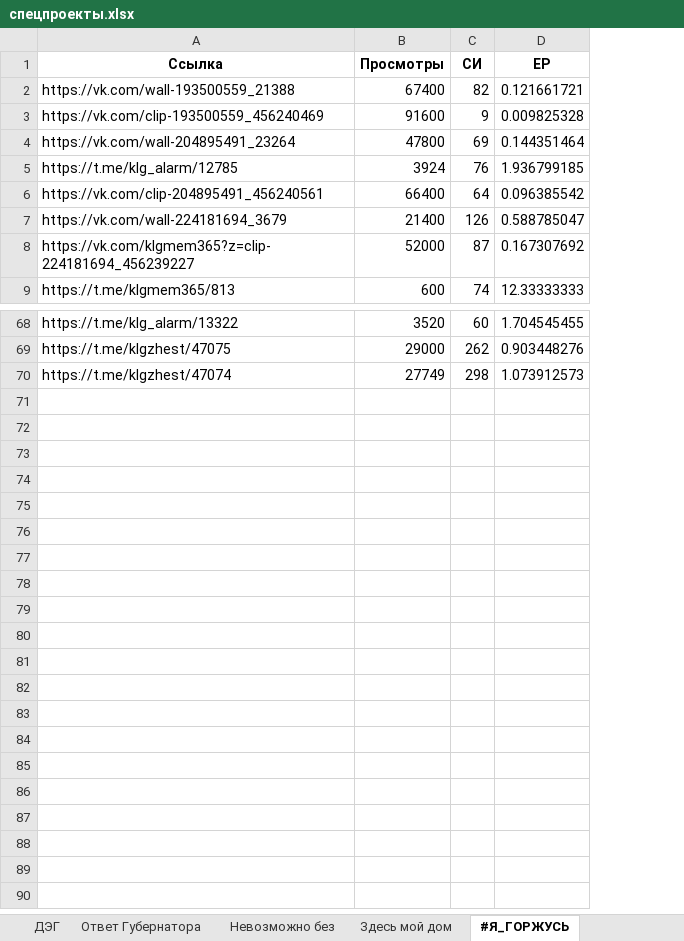
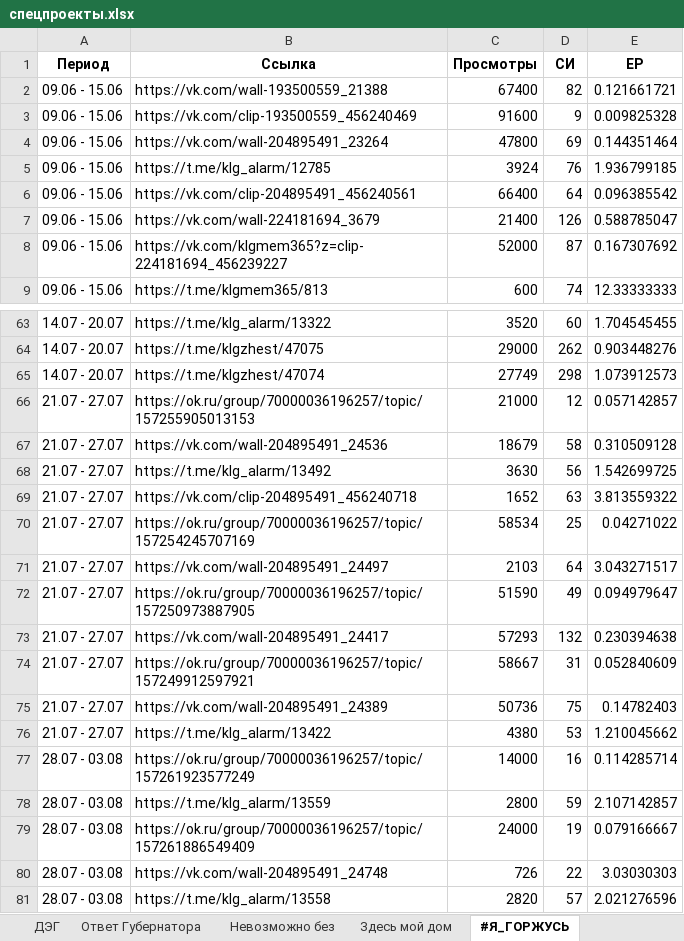
Before and after one commit to bassixs/dash, an Excel workbook: public/спецпроекты.xlsx, sheet #Я_ГОРЖУСЬ, drawn as a sheet; only a part is shown, gaps mark what is left out; values as stored, in another font and other column widths than the file's, no borders; the diff covers the shown part only; the diff names each change by its address in the sheet, - before the commit and + after, or states it on an @@ line.

```diff
--- a/public/спецпроекты.xlsx (sheet #Я_ГОРЖУСЬ)
+++ b/public/спецпроекты.xlsx (sheet #Я_ГОРЖУСЬ)
+column A (Период), rows 2-9: all 09.06 - 15.06; rows 63-65: all 14.07 - 20.07
+row 66: 21.07 - 27.07 | https://ok.ru/group/70000036196257/topic/157255905013153 | 21000 | 12 | 0.057142857
+row 67: 21.07 - 27.07 | https://vk.com/wall-204895491_24536 | 18679 | 58 | 0.310509128
+row 68: 21.07 - 27.07 | https://t.me/klg_alarm/13492 | 3630 | 56 | 1.542699725
+row 69: 21.07 - 27.07 | https://vk.com/clip-204895491_456240718 | 1652 | 63 | 3.813559322
+row 70: 21.07 - 27.07 | https://ok.ru/group/70000036196257/topic/157254245707169 | 58534 | 25 | 0.04271022
+row 71: 21.07 - 27.07 | https://vk.com/wall-204895491_24497 | 2103 | 64 | 3.043271517
+row 72: 21.07 - 27.07 | https://ok.ru/group/70000036196257/topic/157250973887905 | 51590 | 49 | 0.094979647
+row 73: 21.07 - 27.07 | https://vk.com/wall-204895491_24417 | 57293 | 132 | 0.230394638
+row 74: 21.07 - 27.07 | https://ok.ru/group/70000036196257/topic/157249912597921 | 58667 | 31 | 0.052840609
+row 75: 21.07 - 27.07 | https://vk.com/wall-204895491_24389 | 50736 | 75 | 0.14782403
+row 76: 21.07 - 27.07 | https://t.me/klg_alarm/13422 | 4380 | 53 | 1.210045662
+row 77: 28.07 - 03.08 | https://ok.ru/group/70000036196257/topic/157261923577249 | 14000 | 16 | 0.114285714
+row 78: 28.07 - 03.08 | https://t.me/klg_alarm/13559 | 2800 | 59 | 2.107142857
+row 79: 28.07 - 03.08 | https://ok.ru/group/70000036196257/topic/157261886549409 | 24000 | 19 | 0.079166667
+row 80: 28.07 - 03.08 | https://vk.com/wall-204895491_24748 | 726 | 22 | 3.03030303
+row 81: 28.07 - 03.08 | https://t.me/klg_alarm/13558 | 2820 | 57 | 2.021276596
```
Also changed, not shown: 5 removed rows and cell formats elsewhere in this sheet, sheet Здесь и сейчас, sheet Наши лица, sheet Шеф сделал, sheet Невозможно без, sheet Ответ Губернатора, sheet Новый Калужский, 6 more sheets, formulas that keep their value, 1 other file.
